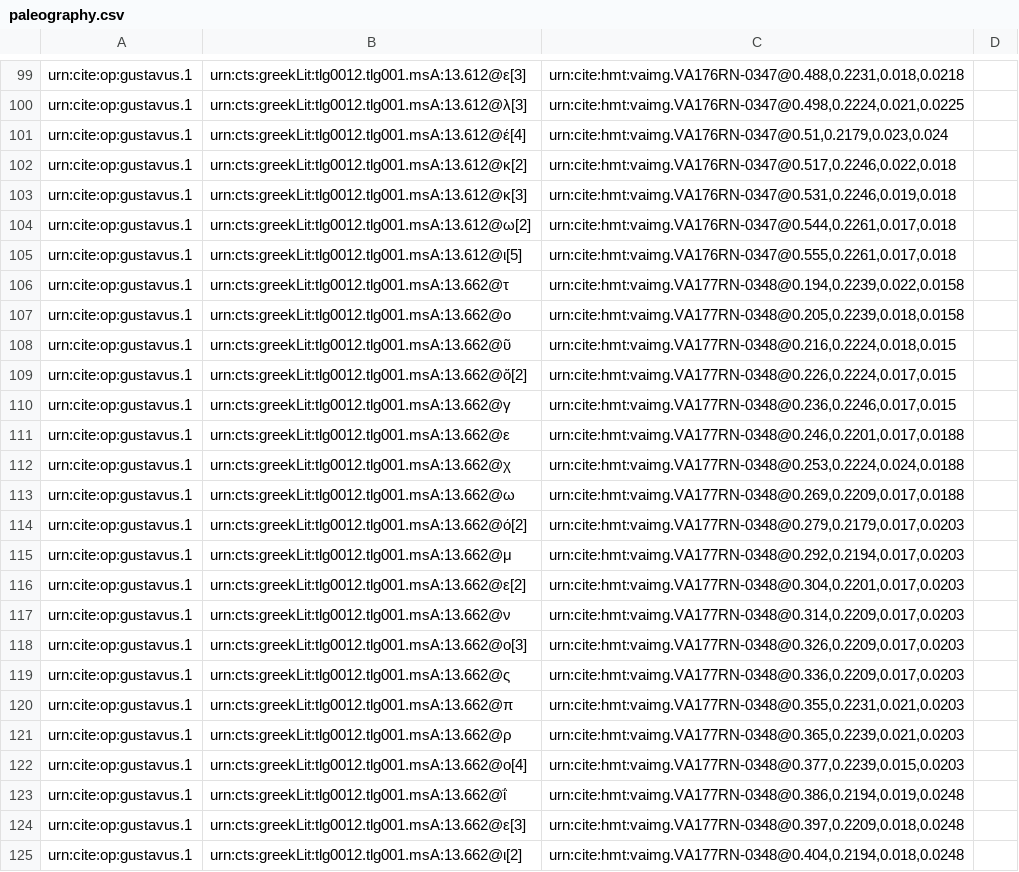
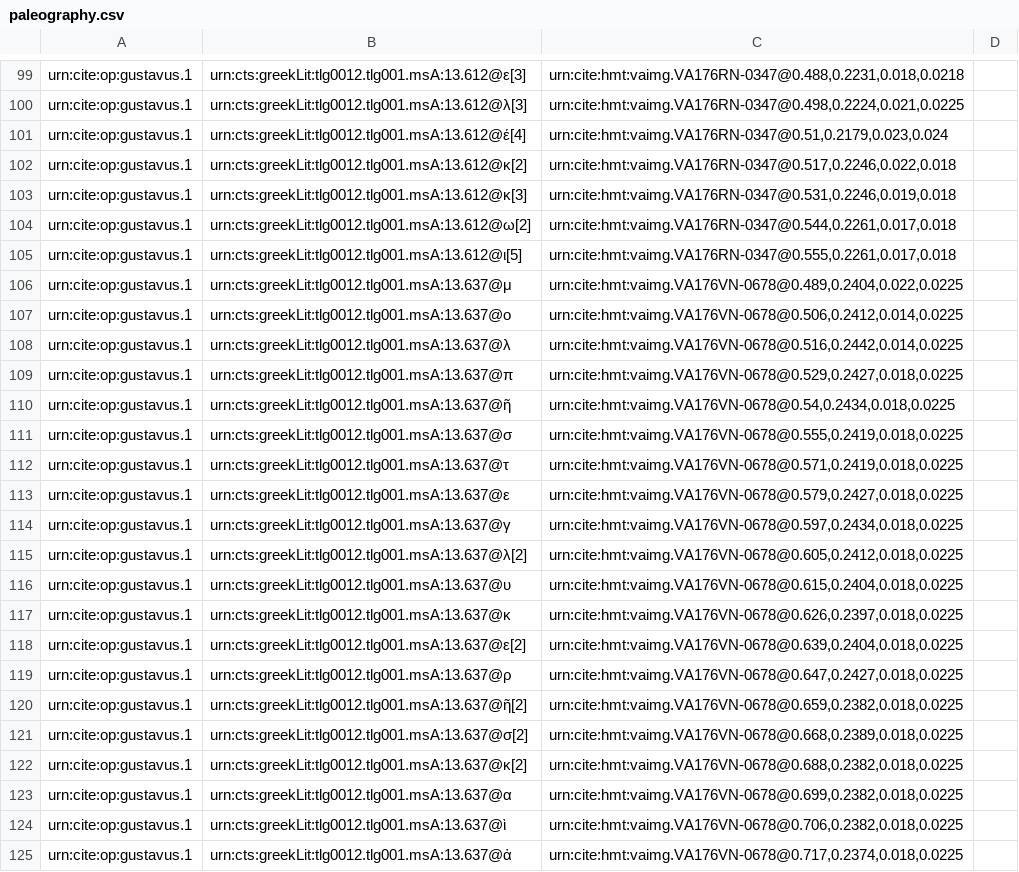
Before and after one commit to hmteditors/gustavus, a CSV file: collections/paleography.csv, drawn as a sheet; only a part is shown, gaps mark what is left out; the shorter side is filled out with more unchanged rows; the diff covers the shown part only; the diff names each change by its address in the sheet, - before the commit and + after, or states it on an @@ line.

Commit message:
Update paleography.csv

```diff
--- a/collections/paleography.csv
+++ b/collections/paleography.csv
+row 106: urn:cite:op:gustavus.1 | urn:cts:greekLit:tlg0012.tlg001.msA:13.637@μ | urn:cite:hmt:vaimg.VA176VN-0678@0.489,0.2404,0.022,0.0225
+row 107: urn:cite:op:gustavus.1 | urn:cts:greekLit:tlg0012.tlg001.msA:13.637@ο | urn:cite:hmt:vaimg.VA176VN-0678@0.506,0.2412,0.014,0.0225
+row 108: urn:cite:op:gustavus.1 | urn:cts:greekLit:tlg0012.tlg001.msA:13.637@λ | urn:cite:hmt:vaimg.VA176VN-0678@0.516,0.2442,0.014,0.0225
+row 109: urn:cite:op:gustavus.1 | urn:cts:greekLit:tlg0012.tlg001.msA:13.637@π | urn:cite:hmt:vaimg.VA176VN-0678@0.529,0.2427,0.018,0.0225
+row 110: urn:cite:op:gustavus.1 | urn:cts:greekLit:tlg0012.tlg001.msA:13.637@ῆ | urn:cite:hmt:vaimg.VA176VN-0678@0.54,0.2434,0.018,0.0225
+row 111: urn:cite:op:gustavus.1 | urn:cts:greekLit:tlg0012.tlg001.msA:13.637@σ | urn:cite:hmt:vaimg.VA176VN-0678@0.555,0.2419,0.018,0.0225
+row 112: urn:cite:op:gustavus.1 | urn:cts:greekLit:tlg0012.tlg001.msA:13.637@τ | urn:cite:hmt:vaimg.VA176VN-0678@0.571,0.2419,0.018,0.0225
+row 113: urn:cite:op:gustavus.1 | urn:cts:greekLit:tlg0012.tlg001.msA:13.637@ε | urn:cite:hmt:vaimg.VA176VN-0678@0.579,0.2427,0.018,0.0225
+row 114: urn:cite:op:gustavus.1 | urn:cts:greekLit:tlg0012.tlg001.msA:13.637@γ | urn:cite:hmt:vaimg.VA176VN-0678@0.597,0.2434,0.018,0.0225
+row 115: urn:cite:op:gustavus.1 | urn:cts:greekLit:tlg0012.tlg001.msA:13.637@λ[2] | urn:cite:hmt:vaimg.VA176VN-0678@0.605,0.2412,0.018,0.0225
+row 116: urn:cite:op:gustavus.1 | urn:cts:greekLit:tlg0012.tlg001.msA:13.637@υ | urn:cite:hmt:vaimg.VA176VN-0678@0.615,0.2404,0.018,0.0225
+row 117: urn:cite:op:gustavus.1 | urn:cts:greekLit:tlg0012.tlg001.msA:13.637@κ | urn:cite:hmt:vaimg.VA176VN-0678@0.626,0.2397,0.018,0.0225
+row 118: urn:cite:op:gustavus.1 | urn:cts:greekLit:tlg0012.tlg001.msA:13.637@ε[2] | urn:cite:hmt:vaimg.VA176VN-0678@0.639,0.2404,0.018,0.0225
+row 119: urn:cite:op:gustavus.1 | urn:cts:greekLit:tlg0012.tlg001.msA:13.637@ρ | urn:cite:hmt:vaimg.VA176VN-0678@0.647,0.2427,0.018,0.0225
+row 120: urn:cite:op:gustavus.1 | urn:cts:greekLit:tlg0012.tlg001.msA:13.637@ῆ[2] | urn:cite:hmt:vaimg.VA176VN-0678@0.659,0.2382,0.018,0.0225
+row 121: urn:cite:op:gustavus.1 | urn:cts:greekLit:tlg0012.tlg001.msA:13.637@σ[2] | urn:cite:hmt:vaimg.VA176VN-0678@0.668,0.2389,0.018,0.0225
+row 122: urn:cite:op:gustavus.1 | urn:cts:greekLit:tlg0012.tlg001.msA:13.637@κ[2] | urn:cite:hmt:vaimg.VA176VN-0678@0.688,0.2382,0.018,0.0225
+row 123: urn:cite:op:gustavus.1 | urn:cts:greekLit:tlg0012.tlg001.msA:13.637@α | urn:cite:hmt:vaimg.VA176VN-0678@0.699,0.2382,0.018,0.0225
+row 124: urn:cite:op:gustavus.1 | urn:cts:greekLit:tlg0012.tlg001.msA:13.637@ὶ | urn:cite:hmt:vaimg.VA176VN-0678@0.706,0.2382,0.018,0.0225
+row 125: urn:cite:op:gustavus.1 | urn:cts:greekLit:tlg0012.tlg001.msA:13.637@ἀ | urn:cite:hmt:vaimg.VA176VN-0678@0.717,0.2374,0.018,0.0225
```
Also changed, not shown: 16 added rows elsewhere in this file.
